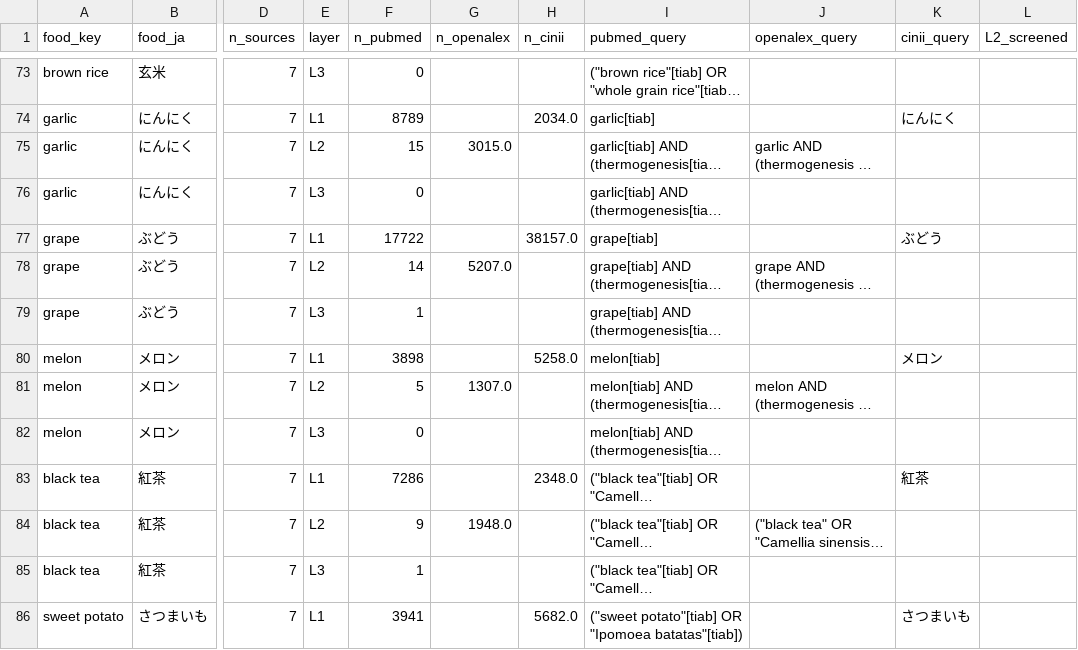
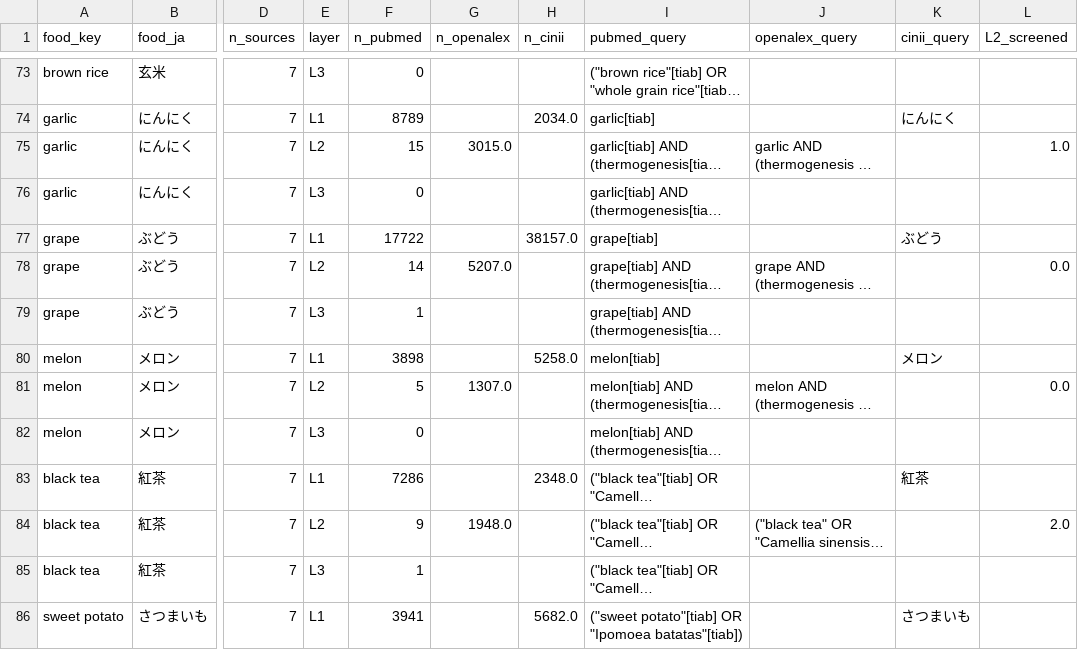
Before and after one commit to rehabilitation-collaboration/warming-cooling-foods, a CSV file: data/pubmed_counts.csv, drawn as a sheet; only a part is shown, gaps mark what is left out; long unchanged cells end in …; the diff covers the shown part only; the diff names each change by its address in the sheet, - before the commit and + after, or states it on an @@ line.

```diff
--- a/data/pubmed_counts.csv
+++ b/data/pubmed_counts.csv
-L75 (L2_screened): (empty)
+L75 (L2_screened): 1.0
-L78 (L2_screened): (empty)
+L78 (L2_screened): 0.0
-L81 (L2_screened): (empty)
+L81 (L2_screened): 0.0
-L84 (L2_screened): (empty)
+L84 (L2_screened): 2.0
```
Also changed, not shown: 72 edited cells elsewhere in this file, 2 other files.
